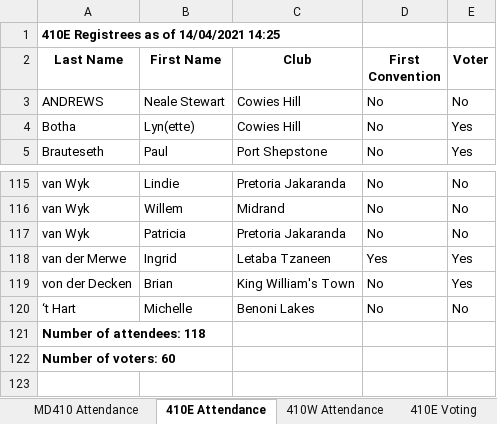
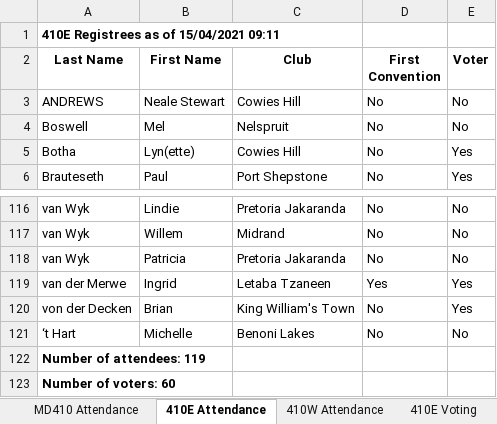
Before and after one commit to kimvanwyk/md410_2021_conv_website, an Excel workbook: static/docs/registrees_list.xlsx, sheet 410E Attendance, drawn as a sheet; only a part is shown, gaps mark what is left out; values as stored, in another font and other column widths than the file's, no borders; addresses are those after the commit; the diff names each change by its address in the sheet, - before the commit and + after, or states it on an @@ line.

Commit message:
Registree stats backup on Thu 15 Apr 2021 09:12:01 SAST

```diff
--- a/static/docs/registrees_list.xlsx (sheet 410E Attendance)
+++ b/static/docs/registrees_list.xlsx (sheet 410E Attendance)
-A1 (Last Name): 410E Registrees as of 14/04/2021 14:25
+A1 (Last Name): 410E Registrees as of 15/04/2021 09:11
+row 4: Boswell | Mel | Nelspruit | No | No
-A122 (Last Name): Number of attendees: 118
+A122 (Last Name): Number of attendees: 119
```
Also changed, not shown: sheet MD410 Attendance, sheet 410W Attendance, sheet 410E Voting, sheet 410W Voting, 3 other files.
